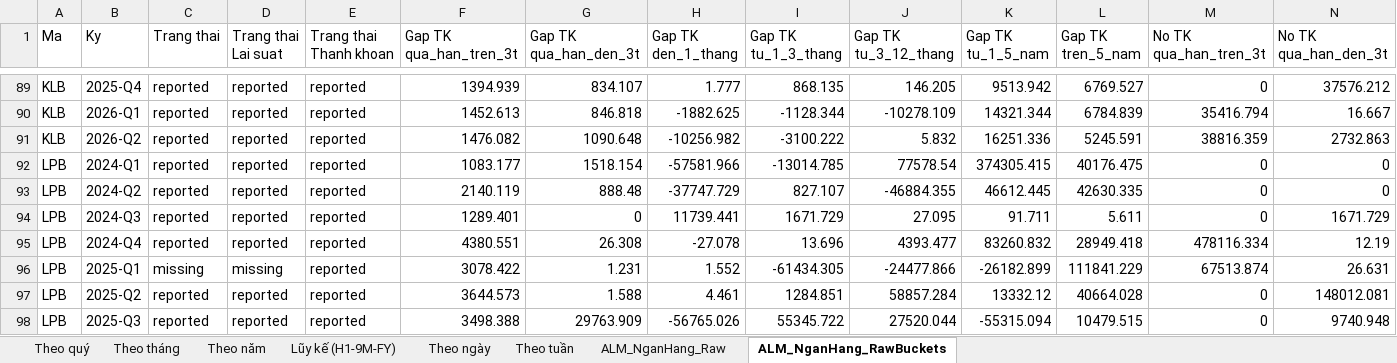
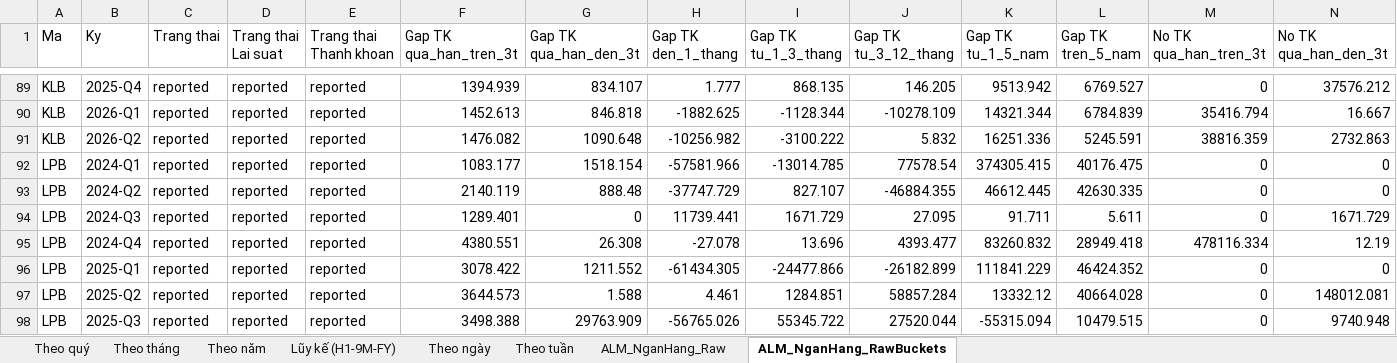
Before and after one commit to Truongutc/Phan-tich-FA, an Excel workbook: Bao cao/VIMO/VIMO_Lich_Su_Chi_So.xlsx, sheet ALM_NganHang_RawBuckets, drawn as a sheet; only a part is shown, gaps mark what is left out; values as stored, in another font and other column widths than the file's, no borders; removed rows and columns are numbered as before the commit, all else as after; rows hold the shown columns only; the diff names each change by its address in the sheet, - before the commit and + after, or states it on an @@ line.

```diff
--- a/Bao cao/VIMO/VIMO_Lich_Su_Chi_So.xlsx (sheet ALM_NganHang_RawBuckets)
+++ b/Bao cao/VIMO/VIMO_Lich_Su_Chi_So.xlsx (sheet ALM_NganHang_RawBuckets)
-row 96: LPB | 2025-Q1 | missing | missing | reported | 3078.422 | 1.231 | 1.552 | -61434.305 | -24477.866 | -26182.899 | 111841.229 | 67513.874 | 26.631
+row 96: LPB | 2025-Q1 | reported | reported | reported | 3078.422 | 1211.552 | -61434.305 | -24477.866 | -26182.899 | 111841.229 | 46424.352 | 0 | 0
```
Also changed, not shown: sheet ALM_NganHang_Raw, 2 other files.
